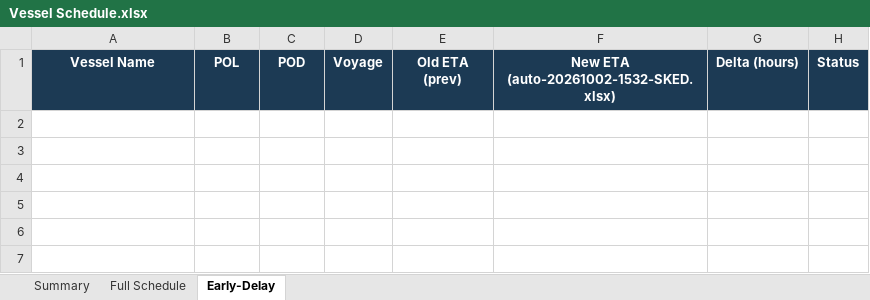
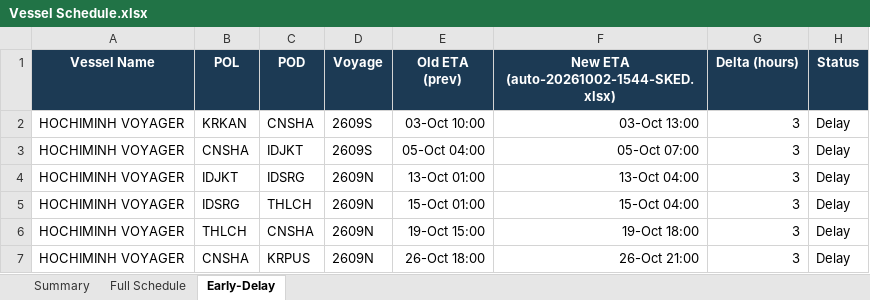
Before and after one commit to sirichai1265/heung-a-sked, an Excel workbook: Vessel Schedule.xlsx, sheet Early-Delay, drawn as a sheet; values as stored, in another font and other column widths than the file's, no borders; the diff names each change by its address in the sheet, - before the commit and + after, or states it on an @@ line.

```diff
--- a/Vessel Schedule.xlsx (sheet Early-Delay)
+++ b/Vessel Schedule.xlsx (sheet Early-Delay)
-F1: New ETA (auto-20261002-1532-SKED.xlsx)
+F1: New ETA (auto-20261002-1544-SKED.xlsx)
+row 2: HOCHIMINH VOYAGER | KRKAN | CNSHA | 2609S | 03-Oct 10:00 | 03-Oct 13:00 | 3 | Delay
+row 3: HOCHIMINH VOYAGER | CNSHA | IDJKT | 2609S | 05-Oct 04:00 | 05-Oct 07:00 | 3 | Delay
+row 4: HOCHIMINH VOYAGER | IDJKT | IDSRG | 2609N | 13-Oct 01:00 | 13-Oct 04:00 | 3 | Delay
+row 5: HOCHIMINH VOYAGER | IDSRG | THLCH | 2609N | 15-Oct 01:00 | 15-Oct 04:00 | 3 | Delay
+row 6: HOCHIMINH VOYAGER | THLCH | CNSHA | 2609N | 19-Oct 15:00 | 19-Oct 18:00 | 3 | Delay
+row 7: HOCHIMINH VOYAGER | CNSHA | KRPUS | 2609N | 26-Oct 18:00 | 26-Oct 21:00 | 3 | Delay
```
Also changed, not shown: sheet Full Schedule, sheet Summary, sked_current.xlsx, 4 other files.
